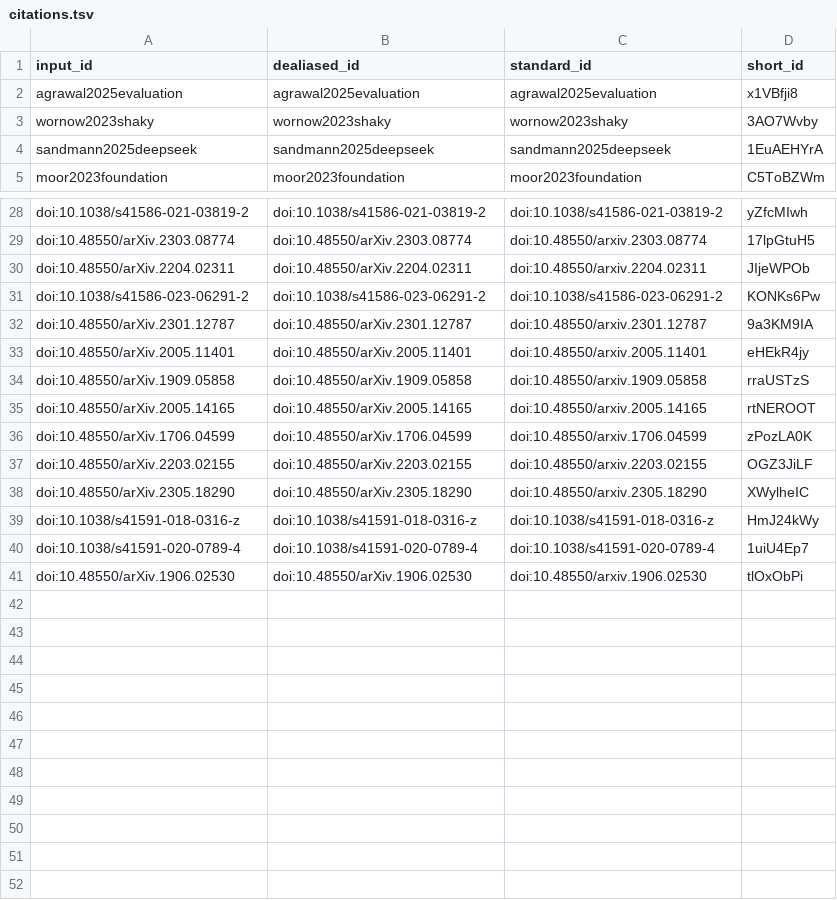
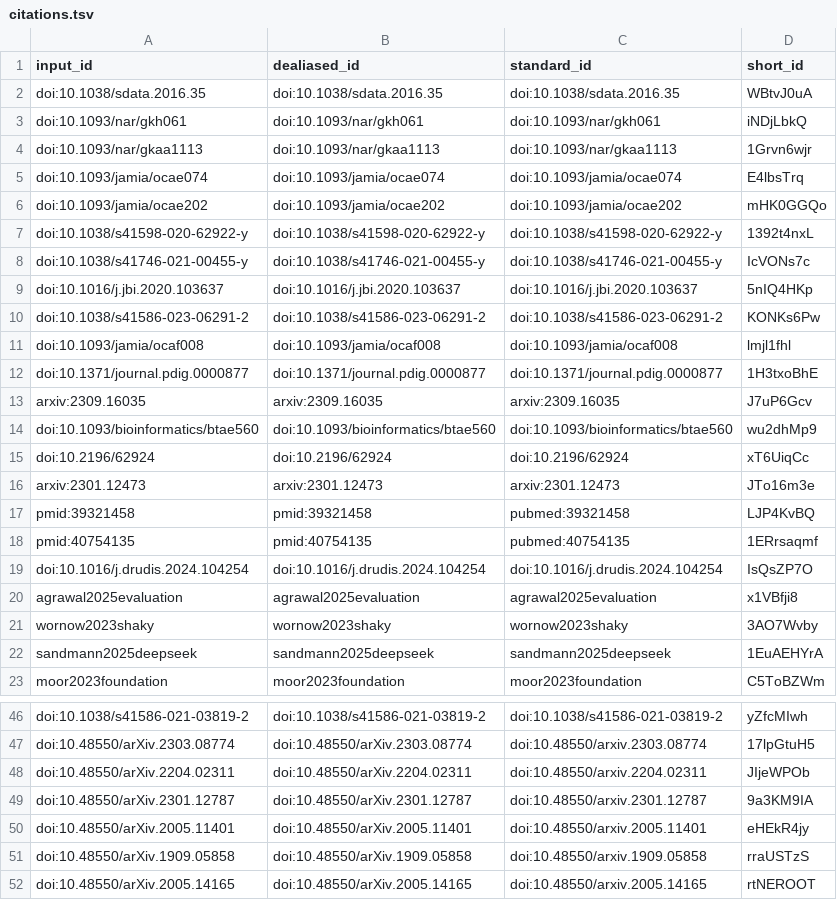
Before and after one commit to AdaptInfer/fm-survey, a TSV file: citations.tsv, drawn as a sheet; only a part is shown, gaps mark what is left out; the shorter side is filled out with more unchanged rows.

```diff
--- a/citations.tsv
+++ b/citations.tsv
@@ -1,2 +1,20 @@
 input_id	dealiased_id	standard_id	short_id
+doi:10.1038/sdata.2016.35	doi:10.1038/sdata.2016.35	doi:10.1038/sdata.2016.35	WBtvJ0uA
+doi:10.1093/nar/gkh061	doi:10.1093/nar/gkh061	doi:10.1093/nar/gkh061	iNDjLbkQ
+doi:10.1093/nar/gkaa1113	doi:10.1093/nar/gkaa1113	doi:10.1093/nar/gkaa1113	1Grvn6wjr
+doi:10.1093/jamia/ocae074	doi:10.1093/jamia/ocae074	doi:10.1093/jamia/ocae074	E4lbsTrq
+doi:10.1093/jamia/ocae202	doi:10.1093/jamia/ocae202	doi:10.1093/jamia/ocae202	mHK0GGQo
+doi:10.1038/s41598-020-62922-y	doi:10.1038/s41598-020-62922-y	doi:10.1038/s41598-020-62922-y	1392t4nxL
+doi:10.1038/s41746-021-00455-y	doi:10.1038/s41746-021-00455-y	doi:10.1038/s41746-021-00455-y	IcVONs7c
+doi:10.1016/j.jbi.2020.103637	doi:10.1016/j.jbi.2020.103637	doi:10.1016/j.jbi.2020.103637	5nIQ4HKp
+doi:10.1038/s41586-023-06291-2	doi:10.1038/s41586-023-06291-2	doi:10.1038/s41586-023-06291-2	KONKs6Pw
+doi:10.1093/jamia/ocaf008	doi:10.1093/jamia/ocaf008	doi:10.1093/jamia/ocaf008	lmjl1fhl
+doi:10.1371/journal.pdig.0000877	doi:10.1371/journal.pdig.0000877	doi:10.1371/journal.pdig.0000877	1H3txoBhE
+arxiv:2309.16035	arxiv:2309.16035	arxiv:2309.16035	J7uP6Gcv
+doi:10.1093/bioinformatics/btae560	doi:10.1093/bioinformatics/btae560	doi:10.1093/bioinformatics/btae560	wu2dhMp9
+doi:10.2196/62924	doi:10.2196/62924	doi:10.2196/62924	xT6UiqCc
+arxiv:2301.12473	arxiv:2301.12473	arxiv:2301.12473	JTo16m3e
+pmid:39321458	pmid:39321458	pubmed:39321458	LJP4KvBQ
+pmid:40754135	pmid:40754135	pubmed:40754135	1ERrsaqmf
+doi:10.1016/j.drudis.2024.104254	doi:10.1016/j.drudis.2024.104254	doi:10.1016/j.drudis.2024.104254	IsQsZP7O
 agrawal2025evaluation	agrawal2025evaluation	agrawal2025evaluation	x1VBfji8
@@ -30,3 +48,2 @@ doi:10.48550/arXiv.2303.08774	doi:10.48550/arXiv.2303.08774	doi:10.48550/arxiv.2
 doi:10.48550/arXiv.2204.02311	doi:10.48550/arXiv.2204.02311	doi:10.48550/arxiv.2204.02311	JIjeWPOb
-doi:10.1038/s41586-023-06291-2	doi:10.1038/s41586-023-06291-2	doi:10.1038/s41586-023-06291-2	KONKs6Pw
 doi:10.48550/arXiv.2301.12787	doi:10.48550/arXiv.2301.12787	doi:10.48550/arxiv.2301.12787	9a3KM9IA
```
Also changed, not shown: 7 other files.
